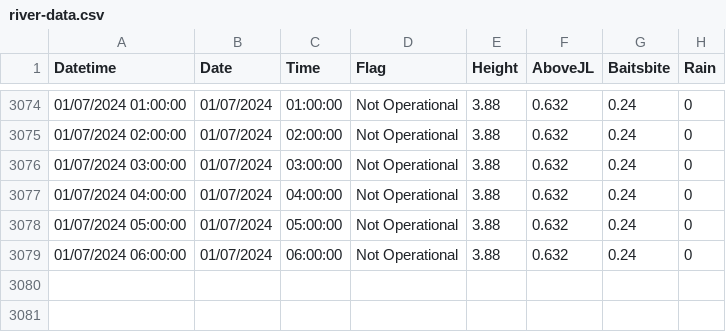
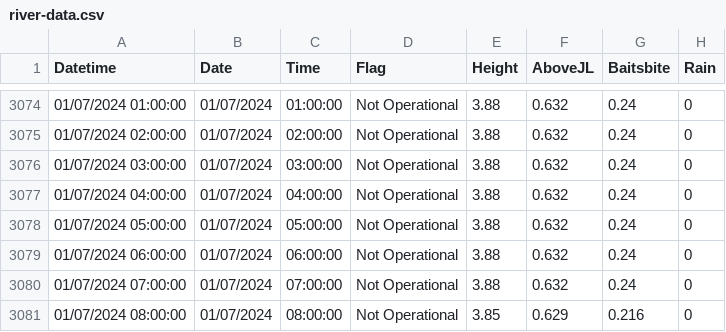
Before and after one commit to ScottHislop/RiverHeightPredictions, a CSV file: data/river-data.csv, drawn as a sheet; only a part is shown, gaps mark what is left out.

```diff
--- a/data/river-data.csv
+++ b/data/river-data.csv
@@ -3079 +3079,3 @@
 "01/07/2024 06:00:00","01/07/2024","06:00:00","Not Operational","3.88","0.632","0.24","0"
+"01/07/2024 07:00:00","01/07/2024","07:00:00","Not Operational","3.88","0.632","0.24","0"
+"01/07/2024 08:00:00","01/07/2024","08:00:00","Not Operational","3.85","0.629","0.216","0"
```
